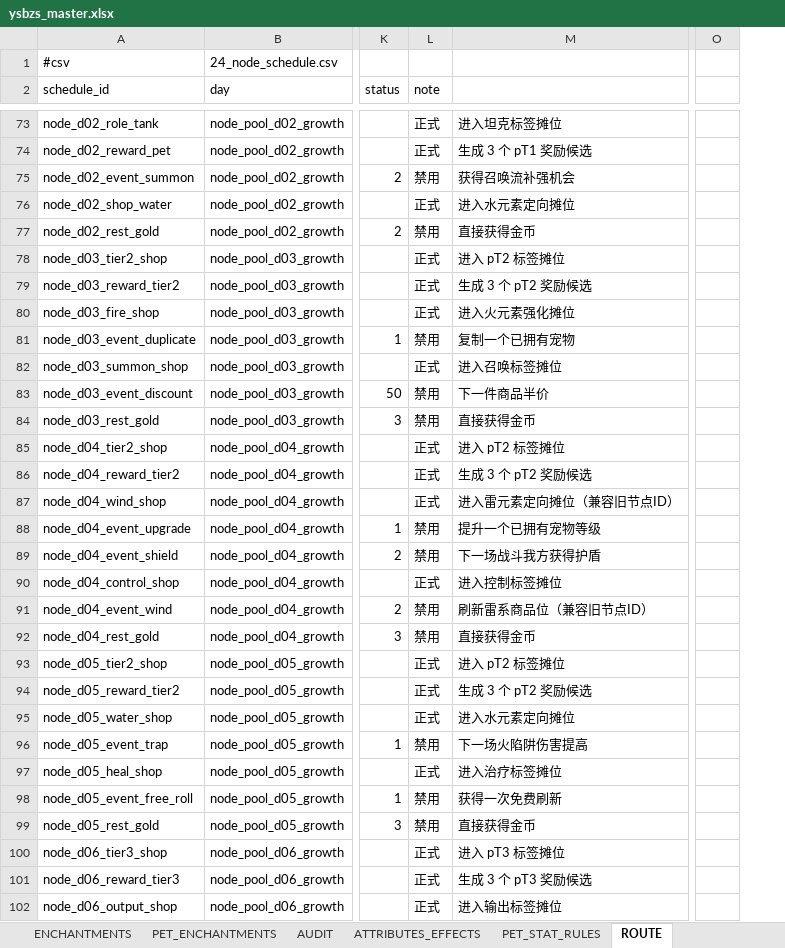
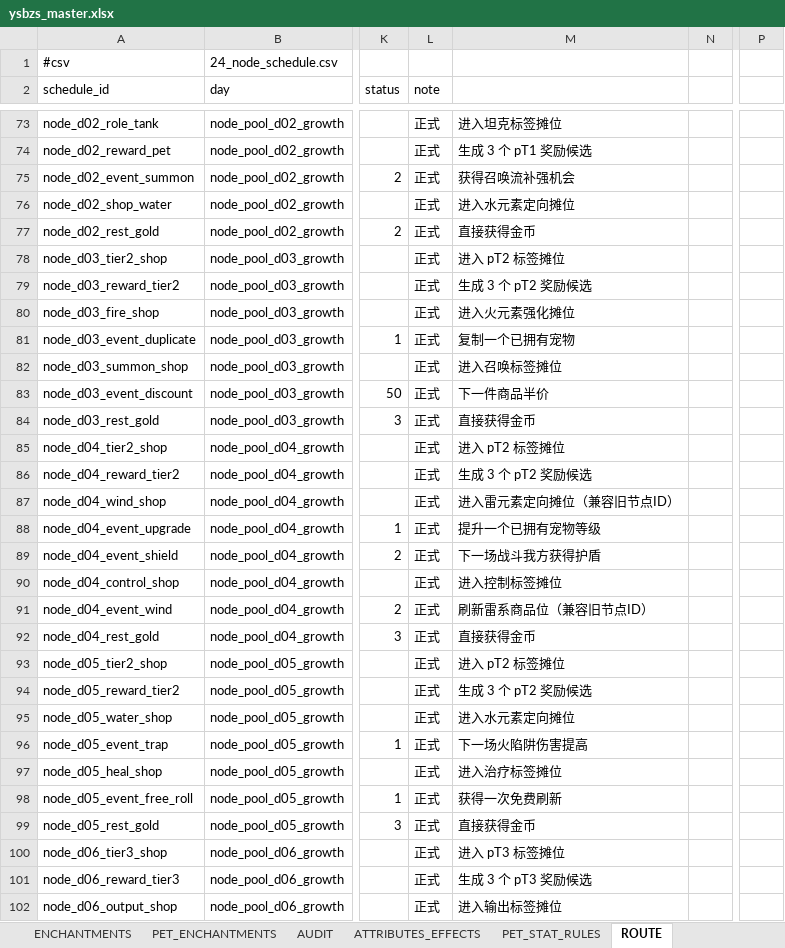
Before and after one commit to jyf0330/ysbzs, an Excel workbook: xlsx/ysbzs_master.xlsx, sheet ROUTE, drawn as a sheet; only a part is shown, gaps mark what is left out; values as stored, in another font and other column widths than the file's, no cell formats; removed rows and columns are numbered as before the commit, all else as after; the diff covers the shown part only; the diff names each change by its address in the sheet, - before the commit and + after, or states it on an @@ line.

Commit message:
data(route): complete event and encounter catalogs

```diff
--- a/xlsx/ysbzs_master.xlsx (sheet ROUTE)
+++ b/xlsx/ysbzs_master.xlsx (sheet ROUTE)
+column N, empty
-column O, empty
+column P, empty
-L75 (note): 禁用
+L75 (note): 正式
-L77 (note): 禁用
+L77 (note): 正式
-L81 (note): 禁用
+L81 (note): 正式
-L83:L84 (note): 禁用
+L83:L84 (note): 正式
-L88:L89 (note): 禁用
+L88:L89 (note): 正式
-L91:L92 (note): 禁用
+L91:L92 (note): 正式
-L96 (note): 禁用
+L96 (note): 正式
-L98:L99 (note): 禁用
+L98:L99 (note): 正式
```
Also changed, not shown: 36 added rows, 16 removed rows and 228 edited cells elsewhere in this sheet, sheet WAVES, cell formats, 14 other files.
